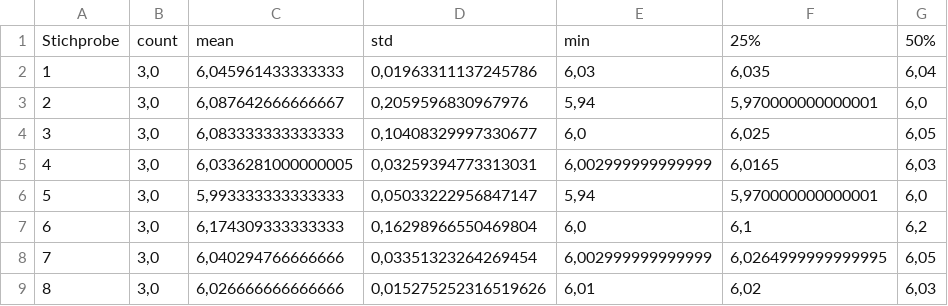
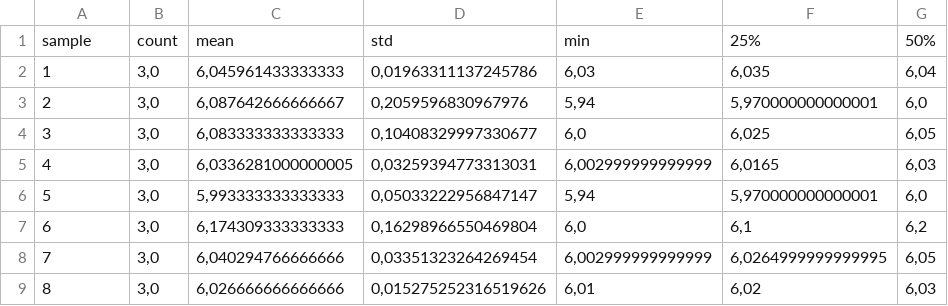
Before and after one commit to blaubaer01/csv-data-analyze, a CSV file: describe.csv, drawn as a sheet; only a part is shown; the diff names each change by its address in the sheet, - before the commit and + after, or states it on an @@ line.

```diff
--- a/describe.csv
+++ b/describe.csv
-A1: Stichprobe
+A1: sample
```
Also changed, not shown: 2 other files.
